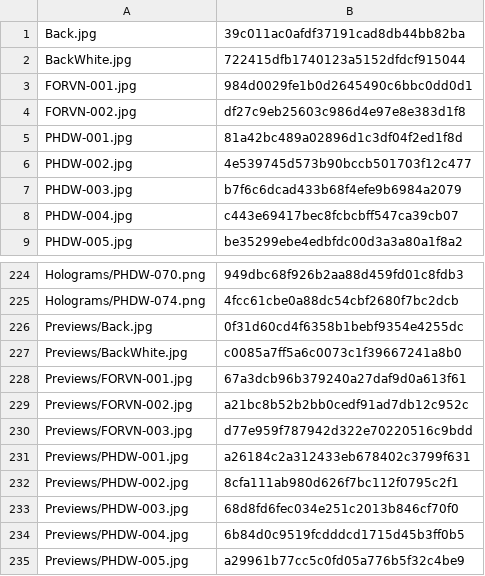
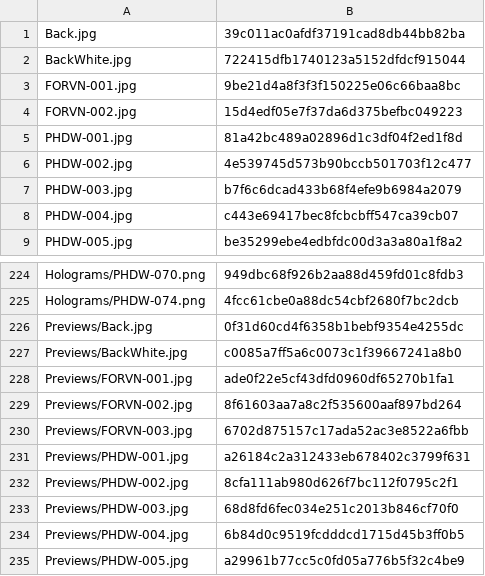
Before and after one commit to KyoukaiClient/liveCardPool, a CSV file: directory.csv, drawn as a sheet; only a part is shown, gaps mark what is left out.

```diff
--- a/directory.csv
+++ b/directory.csv
@@ -2,4 +2,4 @@ Back.jpg,39c011ac0afdf37191cad8db44bb82ba
 BackWhite.jpg,722415dfb1740123a5152dfdcf915044
-FORVN-001.jpg,984d0029fe1b0d2645490c6bbc0dd0d1
-FORVN-002.jpg,df27c9eb25603c986d4e97e8e383d1f8
+FORVN-001.jpg,9be21d4a8f3f3f150225e06c66baa8bc
+FORVN-002.jpg,15d4edf05e7f37da6d375befbc049223
 PHDW-001.jpg,81a42bc489a02896d1c3df04f2ed1f8d
@@ -227,5 +227,5 @@ Previews/Back.jpg,0f31d60cd4f6358b1bebf9354e4255dc
 Previews/BackWhite.jpg,c0085a7ff5a6c0073c1f39667241a8b0
-Previews/FORVN-001.jpg,67a3dcb96b379240a27daf9d0a613f61
-Previews/FORVN-002.jpg,a21bc8b52b2bb0cedf91ad7db12c952c
-Previews/FORVN-003.jpg,d77e959f787942d322e70220516c9bdd
+Previews/FORVN-001.jpg,ade0f22e5cf43dfd0960df65270b1fa1
+Previews/FORVN-002.jpg,8f61603aa7a8c2f535600aaf897bd264
+Previews/FORVN-003.jpg,6702d875157c17ada52ac3e8522a6fbb
 Previews/PHDW-001.jpg,a26184c2a312433eb678402c3799f631
```
Also changed, not shown: 5 other files.
